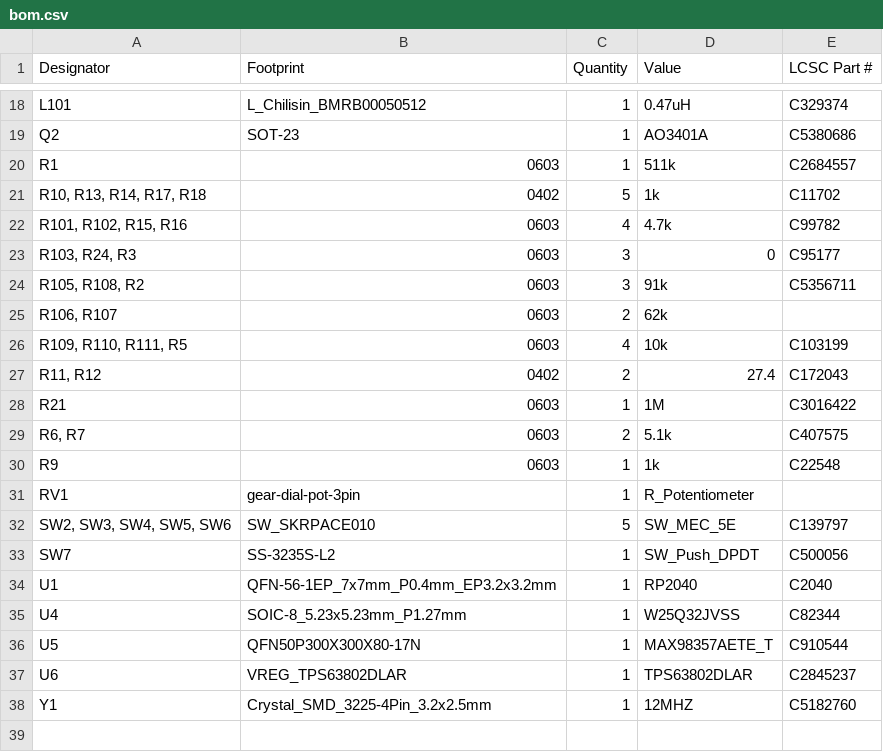
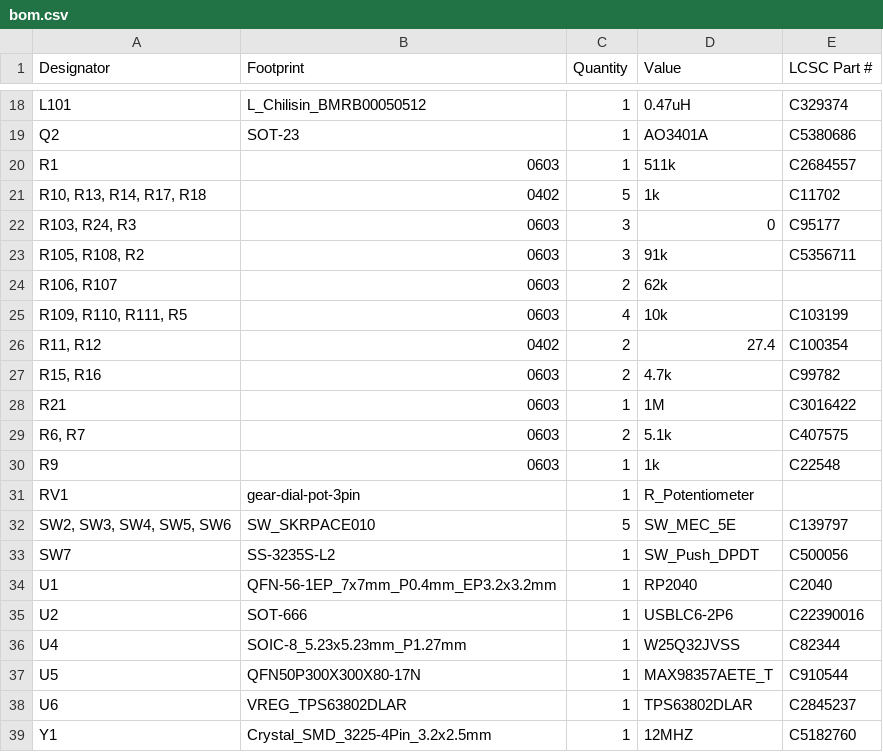
Before and after one commit to afonsus1997/Inercia-floppy-badge, a CSV file: Hardware/mod-badge-inercia/production/bom.csv, drawn as a sheet; only a part is shown, gaps mark what is left out.

```diff
--- a/Hardware/mod-badge-inercia/production/bom.csv
+++ b/Hardware/mod-badge-inercia/production/bom.csv
@@ -21,3 +21,2 @@ R1,0603,1,511k,C2684557
 "R10, R13, R14, R17, R18",0402,5,1k,C11702
-"R101, R102, R15, R16",0603,4,4.7k,C99782
 "R103, R24, R3",0603,3,0,C95177
@@ -26,3 +25,4 @@ R1,0603,1,511k,C2684557
 "R109, R110, R111, R5",0603,4,10k,C103199
-"R11, R12",0402,2,27.4,C172043
+"R11, R12",0402,2,27.4,C100354
+"R15, R16",0603,2,4.7k,C99782
 R21,0603,1,1M,C3016422
@@ -34,2 +34,3 @@ SW7,SS-3235S-L2,1,SW_Push_DPDT, C500056
 U1,QFN-56-1EP_7x7mm_P0.4mm_EP3.2x3.2mm,1,RP2040,C2040
+U2,SOT-666,1,USBLC6-2P6,C22390016
 U4,SOIC-8_5.23x5.23mm_P1.27mm,1,W25Q32JVSS,C82344
```
Also changed, not shown: Hardware/mod-badge-inercia/production/designators.csv, Hardware/mod-badge-inercia/production/positions.csv, 5 other files.
